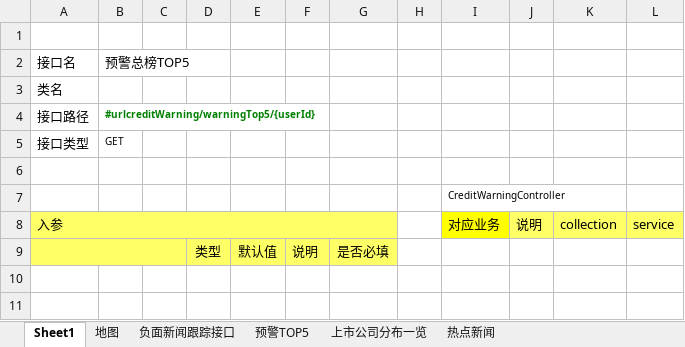
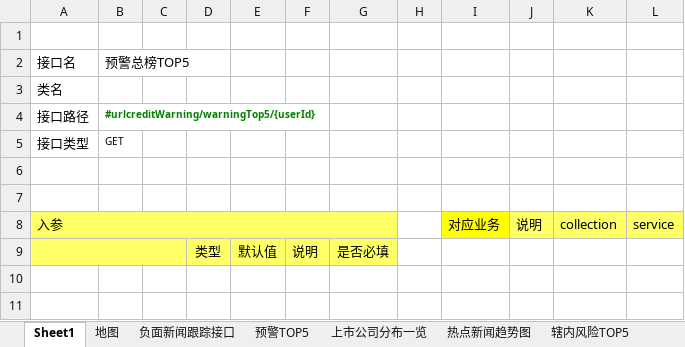
Before and after one commit to ListedFaceSys/lfs, an Excel workbook: docs/2程序设计/程序接口设计.xlsx, sheet Sheet1, drawn as a sheet; only a part is shown; values as stored, in another font and other column widths than the file's, no borders; the diff names each change by its address in the sheet, - before the commit and + after, or states it on an @@ line.

```diff
--- a/docs/2程序设计/程序接口设计.xlsx (sheet Sheet1)
+++ b/docs/2程序设计/程序接口设计.xlsx (sheet Sheet1)
-sheet tab: 热点新闻
+sheet tab: 热点新闻趋势图
+sheet tab: 辖内风险TOP5
-I7: CreditWarningController
+I7: (empty)
```
Also changed, not shown: sheet 上市公司分布一览, sheet 热点新闻趋势图, sheet 预警TOP5, other sheet tabs.
